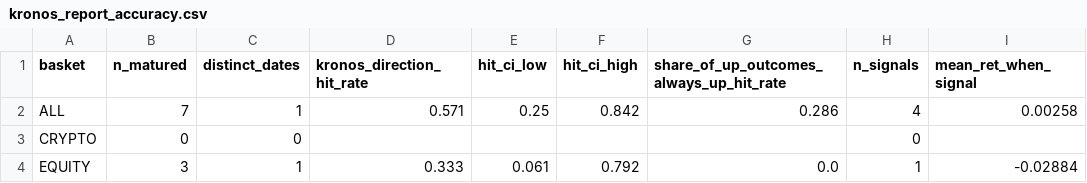
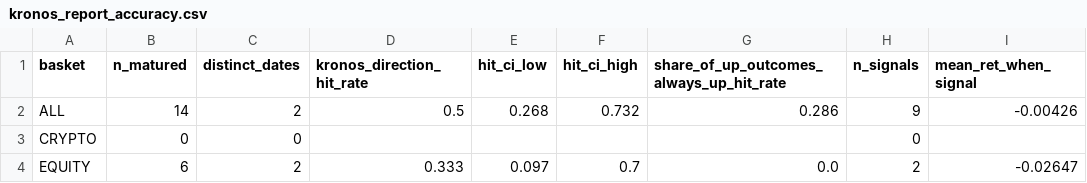
Before and after one commit to KobOmoba/paper-bot, a CSV file: kronos_report_accuracy.csv, drawn as a sheet.

Commit message:
kronos state 2026-10-21_0045

```diff
--- a/kronos_report_accuracy.csv
+++ b/kronos_report_accuracy.csv
@@ -1,4 +1,4 @@
 basket,n_matured,distinct_dates,kronos_direction_hit_rate,hit_ci_low,hit_ci_high,share_of_up_outcomes_always_up_hit_rate,n_signals,mean_ret_when_signal
-ALL,7,1,0.571,0.25,0.842,0.286,4,0.00258
+ALL,14,2,0.5,0.268,0.732,0.286,9,-0.00426
 CRYPTO,0,0,,,,,0,
-EQUITY,3,1,0.333,0.061,0.792,0.0,1,-0.02884
+EQUITY,6,2,0.333,0.097,0.7,0.0,2,-0.02647
```
Also changed, not shown: kronos_report_books.csv, kronos_report_gates.csv, 4 other files.
